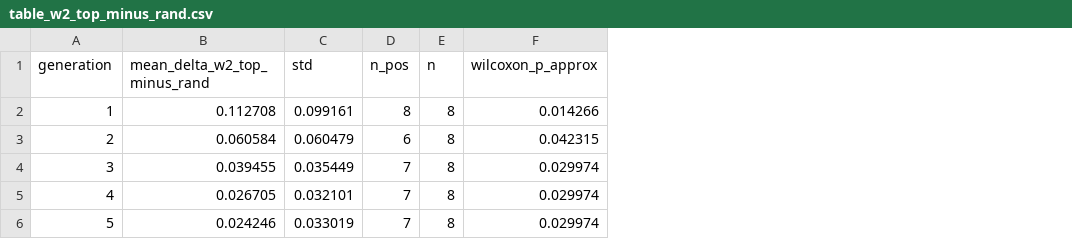
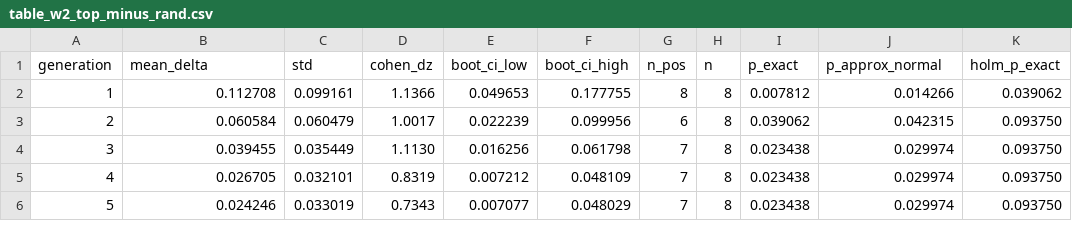
Before and after one commit to muhammadalamzeb/likelihood-rank-self-consuming-diffusion, a CSV file: experiments/analysis/table_w2_top_minus_rand.csv, drawn as a sheet; addresses are those after the commit; the diff names each change by its address in the sheet, - before the commit and + after, or states it on an @@ line.

```diff
--- a/experiments/analysis/table_w2_top_minus_rand.csv
+++ b/experiments/analysis/table_w2_top_minus_rand.csv
+column D (cohen_dz), rows 2-6: 1.1366 | 1.0017 | 1.1130 | 0.8319 | 0.7343
+column E (boot_ci_low), rows 2-6: 0.049653 | 0.022239 | 0.016256 | 0.007212 | 0.007077
+column F (boot_ci_high), rows 2-6: 0.177755 | 0.099956 | 0.061798 | 0.048109 | 0.048029
+column I (p_exact), rows 2-6: 0.007812 | 0.039062 | 0.023438 | 0.023438 | 0.023438
+column K (holm_p_exact), rows 2-6: 0.039062 | 0.093750 | 0.093750 | 0.093750 | 0.093750
-B1: mean_delta_w2_top_minus_rand
+B1: mean_delta
-J1: wilcoxon_p_approx
+J1: p_approx_normal
```
Also changed, not shown: experiments/analysis/table_kfrac_retention.csv, paper/table_kfrac_retention.csv, 14 other files.
